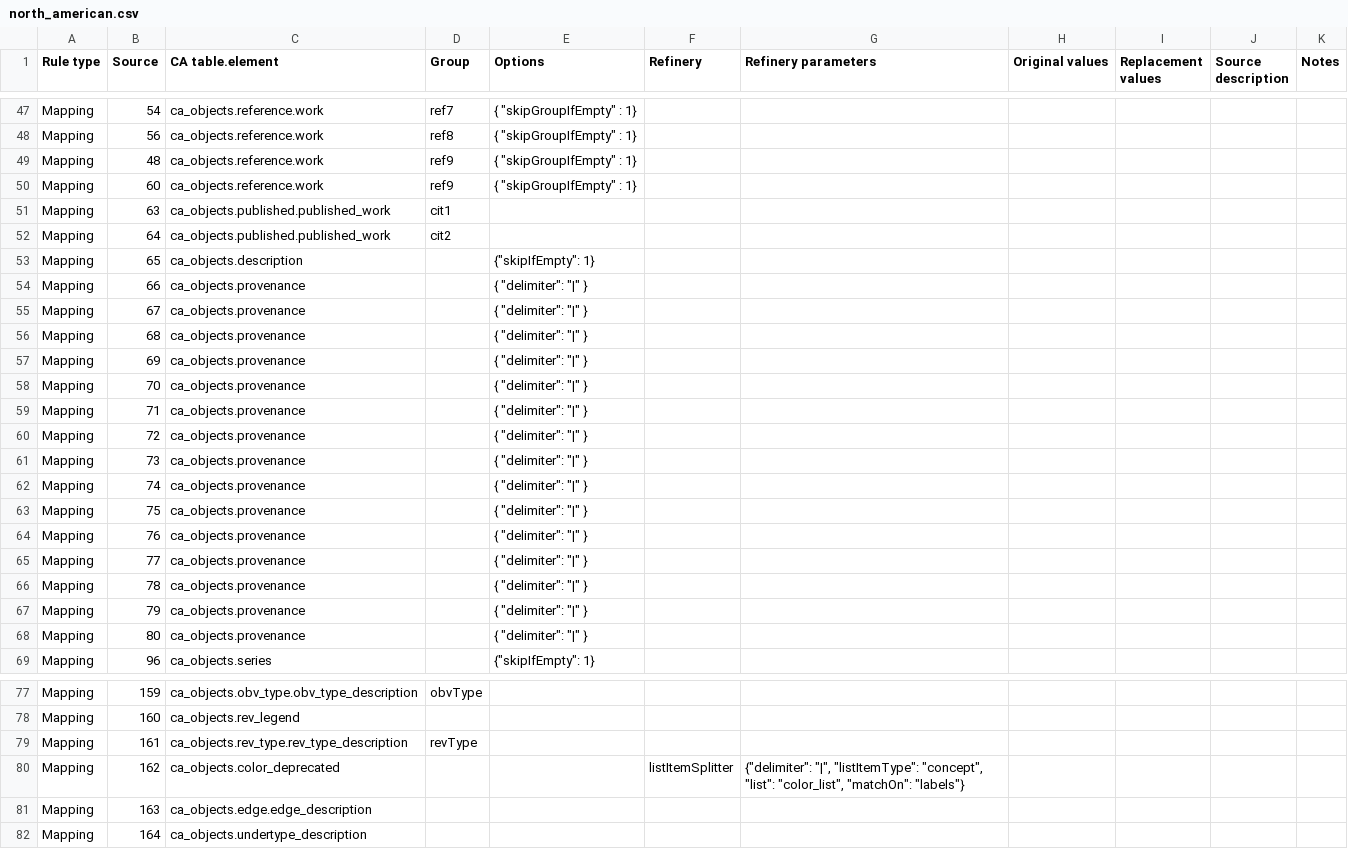
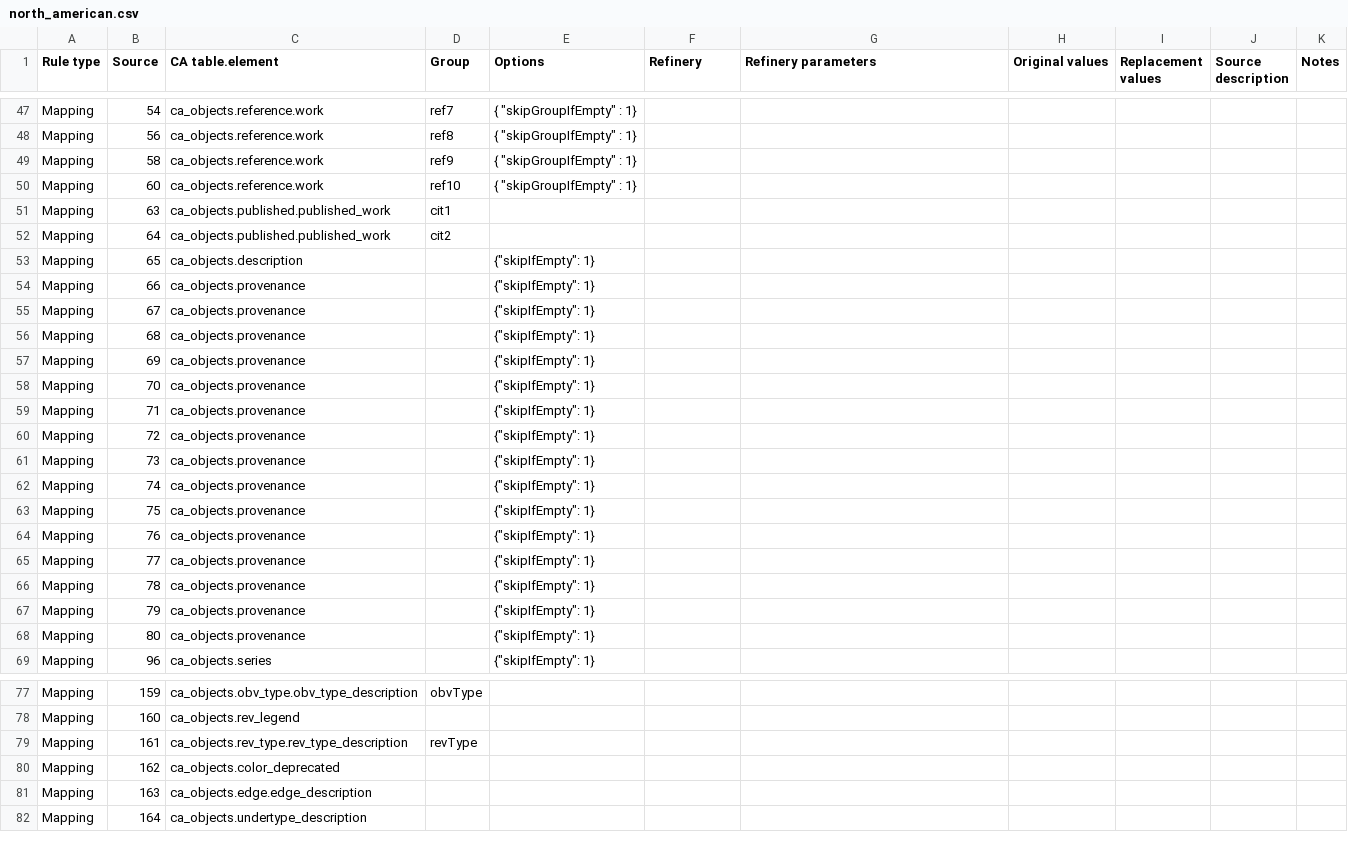
Before and after one commit to AmericanNumismaticSociety/ca-tools, a CSV file: importers/north_american.csv, drawn as a sheet; only a part is shown, gaps mark what is left out; the diff covers the shown part only.

Commit message:
some tweaks

```diff
--- a/importers/north_american.csv
+++ b/importers/north_american.csv
@@ -72,4 +72,4 @@ Mapping,54,ca_objects.reference.work,ref7,"{ ""skipGroupIfEmpty"" : 1}",,,,,,
 Mapping,56,ca_objects.reference.work,ref8,"{ ""skipGroupIfEmpty"" : 1}",,,,,,
-Mapping,48,ca_objects.reference.work,ref9,"{ ""skipGroupIfEmpty"" : 1}",,,,,,
-Mapping,60,ca_objects.reference.work,ref9,"{ ""skipGroupIfEmpty"" : 1}",,,,,,
+Mapping,58,ca_objects.reference.work,ref9,"{ ""skipGroupIfEmpty"" : 1}",,,,,,
+Mapping,60,ca_objects.reference.work,ref10,"{ ""skipGroupIfEmpty"" : 1}",,,,,,
 Mapping,63,ca_objects.published.published_work,cit1,,,,,,,
@@ -77,17 +77,17 @@ Mapping,64,ca_objects.published.published_work,cit2,,,,,,,
 Mapping,65,ca_objects.description,,"{""skipIfEmpty"": 1}",,,,,,
-Mapping,66,ca_objects.provenance,,"{ ""delimiter"": ""|"" }",,,,,,
-Mapping,67,ca_objects.provenance,,"{ ""delimiter"": ""|"" }",,,,,,
-Mapping,68,ca_objects.provenance,,"{ ""delimiter"": ""|"" }",,,,,,
-Mapping,69,ca_objects.provenance,,"{ ""delimiter"": ""|"" }",,,,,,
-Mapping,70,ca_objects.provenance,,"{ ""delimiter"": ""|"" }",,,,,,
-Mapping,71,ca_objects.provenance,,"{ ""delimiter"": ""|"" }",,,,,,
-Mapping,72,ca_objects.provenance,,"{ ""delimiter"": ""|"" }",,,,,,
-Mapping,73,ca_objects.provenance,,"{ ""delimiter"": ""|"" }",,,,,,
-Mapping,74,ca_objects.provenance,,"{ ""delimiter"": ""|"" }",,,,,,
-Mapping,75,ca_objects.provenance,,"{ ""delimiter"": ""|"" }",,,,,,
-Mapping,76,ca_objects.provenance,,"{ ""delimiter"": ""|"" }",,,,,,
-Mapping,77,ca_objects.provenance,,"{ ""delimiter"": ""|"" }",,,,,,
-Mapping,78,ca_objects.provenance,,"{ ""delimiter"": ""|"" }",,,,,,
-Mapping,79,ca_objects.provenance,,"{ ""delimiter"": ""|"" }",,,,,,
-Mapping,80,ca_objects.provenance,,"{ ""delimiter"": ""|"" }",,,,,,
+Mapping,66,ca_objects.provenance,,"{""skipIfEmpty"": 1}",,,,,,
+Mapping,67,ca_objects.provenance,,"{""skipIfEmpty"": 1}",,,,,,
+Mapping,68,ca_objects.provenance,,"{""skipIfEmpty"": 1}",,,,,,
+Mapping,69,ca_objects.provenance,,"{""skipIfEmpty"": 1}",,,,,,
+Mapping,70,ca_objects.provenance,,"{""skipIfEmpty"": 1}",,,,,,
+Mapping,71,ca_objects.provenance,,"{""skipIfEmpty"": 1}",,,,,,
+Mapping,72,ca_objects.provenance,,"{""skipIfEmpty"": 1}",,,,,,
+Mapping,73,ca_objects.provenance,,"{""skipIfEmpty"": 1}",,,,,,
+Mapping,74,ca_objects.provenance,,"{""skipIfEmpty"": 1}",,,,,,
+Mapping,75,ca_objects.provenance,,"{""skipIfEmpty"": 1}",,,,,,
+Mapping,76,ca_objects.provenance,,"{""skipIfEmpty"": 1}",,,,,,
+Mapping,77,ca_objects.provenance,,"{""skipIfEmpty"": 1}",,,,,,
+Mapping,78,ca_objects.provenance,,"{""skipIfEmpty"": 1}",,,,,,
+Mapping,79,ca_objects.provenance,,"{""skipIfEmpty"": 1}",,,,,,
+Mapping,80,ca_objects.provenance,,"{""skipIfEmpty"": 1}",,,,,,
 Mapping,96,ca_objects.series,,"{""skipIfEmpty"": 1}",,,,,,
@@ -103,3 +103,3 @@ Mapping,160,ca_objects.rev_legend,,,,,,,,
 Mapping,161,ca_objects.rev_type.rev_type_description,revType,,,,,,,
-Mapping,162,ca_objects.color_deprecated,,,listItemSplitter,"{""delimiter"": ""|"", ""listItemType"": ""concept"", ""list"": ""color_list"", ""matchOn"": ""labels""}",,,,
+Mapping,162,ca_objects.color_deprecated,,,,,,,,
 Mapping,163,ca_objects.edge.edge_description,,,,,,,,
```
Also changed, not shown: 30 edited cells elsewhere in this file.
